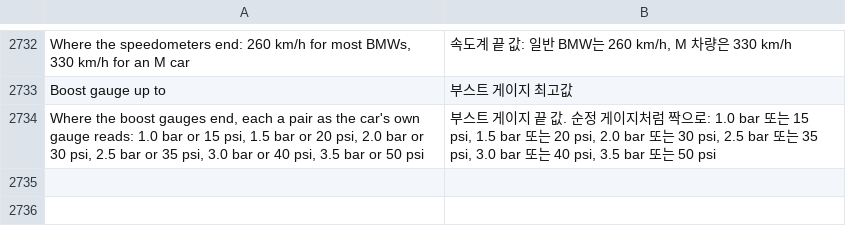
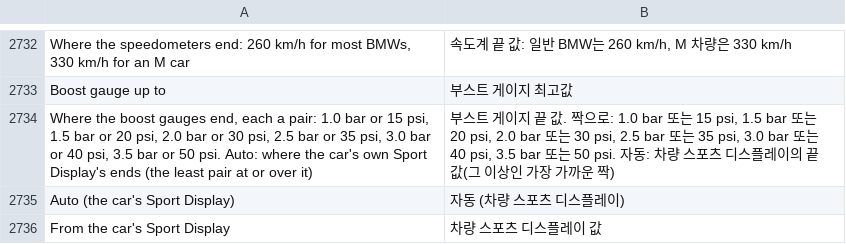
Before and after one commit to akakingj/myapp-id7, a TSV file: kit/runtime/locales/ko.tsv, drawn as a sheet; only a part is shown, gaps mark what is left out.

```diff
--- a/kit/runtime/locales/ko.tsv
+++ b/kit/runtime/locales/ko.tsv
@@ -2733,2 +2733,4 @@ Where the speedometers end: 260 km/h for most BMWs, 330 km/h for an M car	속도
 Boost gauge up to	부스트 게이지 최고값
-Where the boost gauges end, each a pair as the car's own gauge reads: 1.0 bar or 15 psi, 1.5 bar or 20 psi, 2.0 bar or 30 psi, 2.5 bar or 35 psi, 3.0 bar or 40 psi, 3.5 bar or 50 psi	부스트 게이지 끝 값. 순정 게이지처럼 짝으로: 1.0 bar 또는 15 psi, 1.5 bar 또는 20 psi, 2.0 bar 또는 30 psi, 2.5 bar 또는 35 psi, 3.0 bar 또는 40 psi, 3.5 bar 또는 50 psi
+Where the boost gauges end, each a pair: 1.0 bar or 15 psi, 1.5 bar or 20 psi, 2.0 bar or 30 psi, 2.5 bar or 35 psi, 3.0 bar or 40 psi, 3.5 bar or 50 psi. Auto: where the car's own Sport Display's ends (the least pair at or over it)	부스트 게이지 끝 값. 짝으로: 1.0 bar 또는 15 psi, 1.5 bar 또는 20 psi, 2.0 bar 또는 30 psi, 2.5 bar 또는 35 psi, 3.0 bar 또는 40 psi, 3.5 bar 또는 50 psi. 자동: 차량 스포츠 디스플레이의 끝 값(그 이상인 가장 가까운 짝)
+Auto (the car's Sport Display)	자동 (차량 스포츠 디스플레이)
+From the car's Sport Display	차량 스포츠 디스플레이 값
```
Also changed, not shown: 6 other files.
